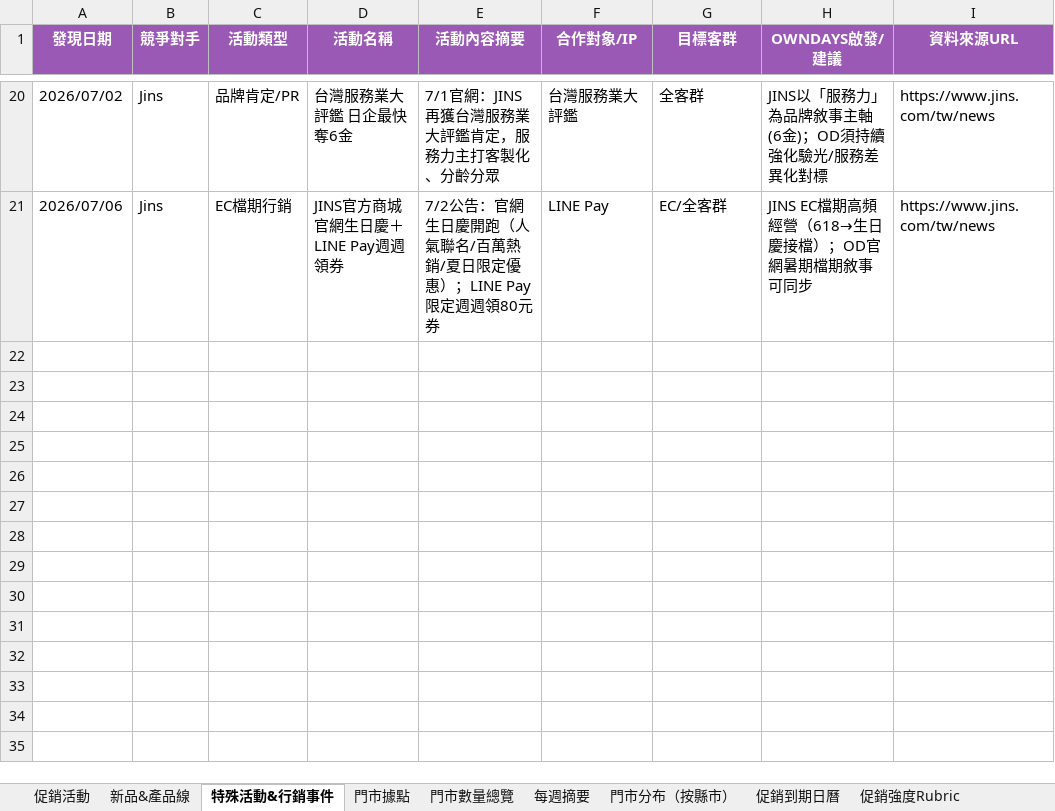
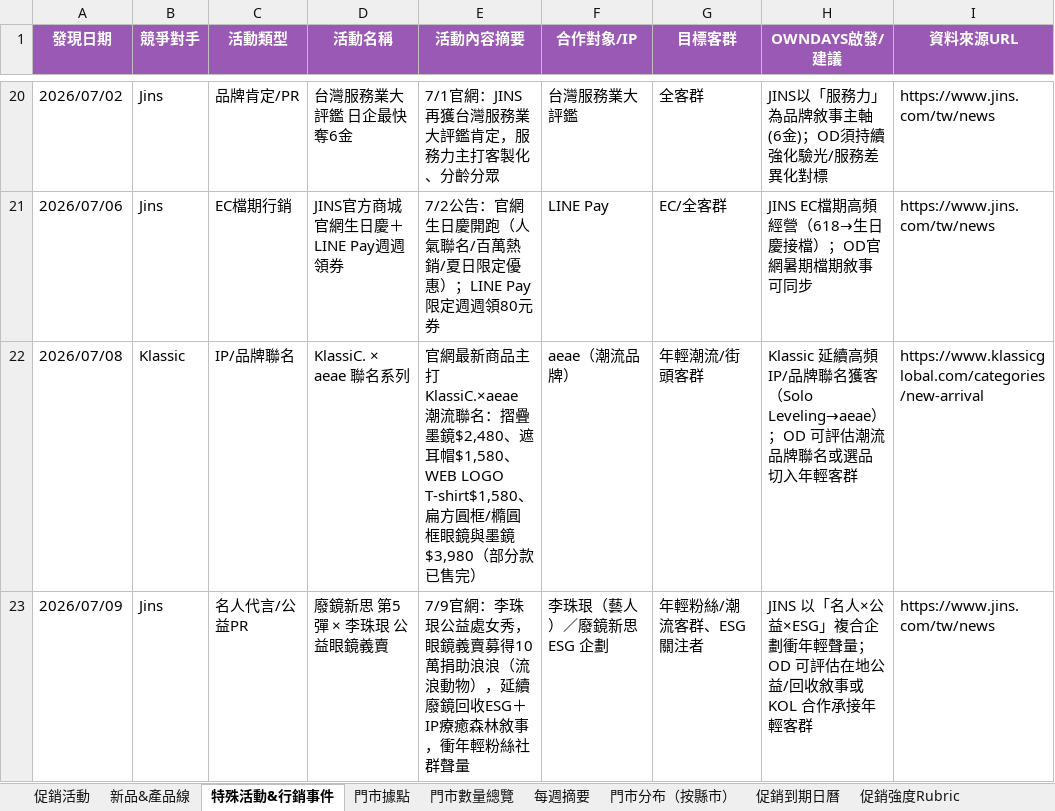
Before and after one commit to howard0820/OD-competitor, an Excel workbook: 競爭對手追蹤.xlsx, sheet 特殊活動&行銷事件, drawn as a sheet; only a part is shown, gaps mark what is left out; values as stored, in another font and other column widths than the file's, no borders; the diff names each change by its address in the sheet, - before the commit and + after, or states it on an @@ line.

Commit message:
週報20260713補登：Klassic×aeae聯名、JINS李珠珢公益義賣行銷事件(含來源連結)＋0709狀態

```diff
--- a/競爭對手追蹤.xlsx (sheet 特殊活動&行銷事件)
+++ b/競爭對手追蹤.xlsx (sheet 特殊活動&行銷事件)
+row 22: 2026/07/08 | Klassic | IP/品牌聯名 | KlassiC. × aeae 聯名系列 | 官網最新商品主打 KlassiC.×aeae 潮流聯名：摺疊墨鏡$2,480、遮耳帽$1,580、WEB LOGO T-shirt$1,580、扁方圓框/橢圓框眼鏡與墨鏡$3,980（部分款已售完） | aeae（潮流品牌） | 年輕潮流/街頭客群 | Klassic 延續高頻 IP/品牌聯名獲客（Solo Leveling→aeae）；OD 可評估潮流品牌聯名或選品切入年輕客群 | https://www.klassicglobal.com/categories/new-arrival
+row 23: 2026/07/09 | Jins | 名人代言/公益PR | 廢鏡新思 第5彈 × 李珠珢 公益眼鏡義賣 | 7/9官網：李珠珢公益處女秀，眼鏡義賣募得10萬捐助浪浪（流浪動物），延續廢鏡回收ESG＋IP療癒森林敘事，衝年輕粉絲社群聲量 | 李珠珢（藝人）／廢鏡新思 ESG 企劃 | 年輕粉絲/潮流客群、ESG關注者 | JINS 以「名人×公益×ESG」複合企劃衝年輕聲量；OD 可評估在地公益/回收敘事或 KOL 合作承接年輕客群 | https://www.jins.com/tw/news
```
Also changed, not shown: sheet 新品&產品線, 2 other files.
